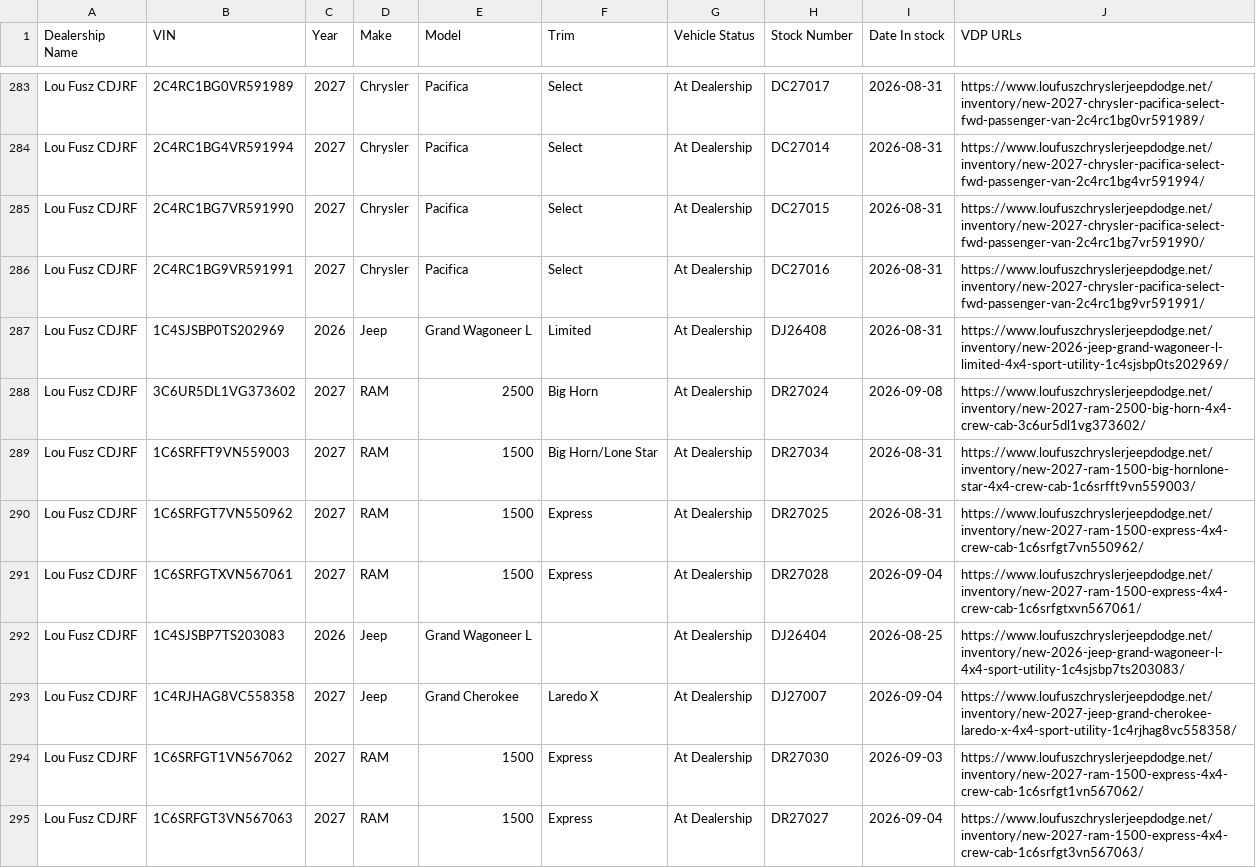
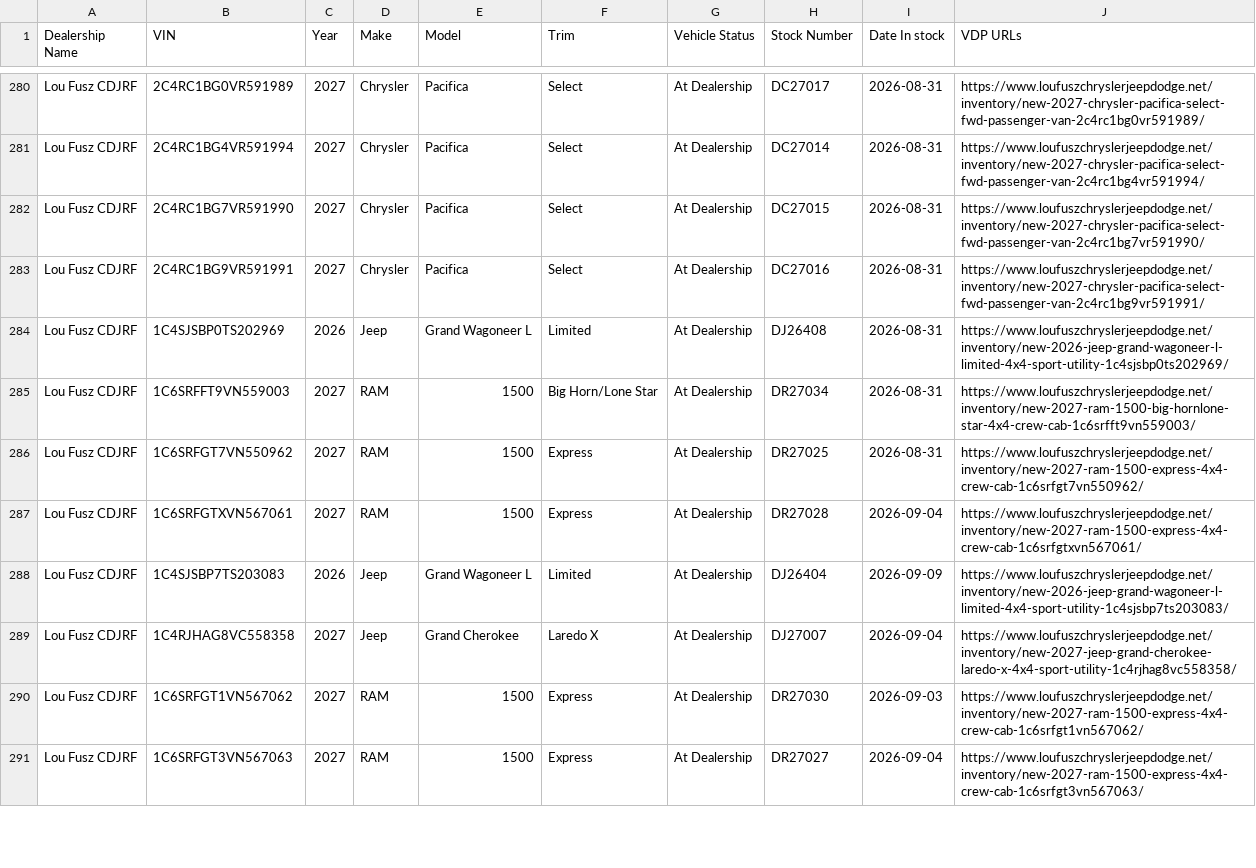
Before and after one commit to JnuruFusz/-lou-fusz-2027-model-pipeline, a CSV file: data/FuszCDJRF.csv, drawn as a sheet; only a part is shown, gaps mark what is left out; the diff covers the shown part only.

```diff
--- a/data/FuszCDJRF.csv
+++ b/data/FuszCDJRF.csv
@@ -287,3 +284,2 @@
 "Lou Fusz CDJRF",1C4SJSBP0TS202969,2026,Jeep,"Grand Wagoneer L",Limited,"At Dealership",DJ26408,2026-08-31,https://www.loufuszchryslerjeepdodge.net/inventory/new-2026-jeep-grand-wagoneer-l-limited-4x4-sport-utility-1c4sjsbp0ts202969/
-"Lou Fusz CDJRF",3C6UR5DL1VG373602,2027,RAM,2500,"Big Horn","At Dealership",DR27024,2026-09-08,https://www.loufuszchryslerjeepdodge.net/inventory/new-2027-ram-2500-big-horn-4x4-crew-cab-3c6ur5dl1vg373602/
 "Lou Fusz CDJRF",1C6SRFFT9VN559003,2027,RAM,1500,"Big Horn/Lone Star","At Dealership",DR27034,2026-08-31,https://www.loufuszchryslerjeepdodge.net/inventory/new-2027-ram-1500-big-hornlone-star-4x4-crew-cab-1c6srfft9vn559003/
@@ -291,3 +287,3 @@
 "Lou Fusz CDJRF",1C6SRFGTXVN567061,2027,RAM,1500,Express,"At Dealership",DR27028,2026-09-04,https://www.loufuszchryslerjeepdodge.net/inventory/new-2027-ram-1500-express-4x4-crew-cab-1c6srfgtxvn567061/
-"Lou Fusz CDJRF",1C4SJSBP7TS203083,2026,Jeep,"Grand Wagoneer L",,"At Dealership",DJ26404,2026-08-25,https://www.loufuszchryslerjeepdodge.net/inventory/new-2026-jeep-grand-wagoneer-l-4x4-sport-utility-1c4sjsbp7ts203083/
+"Lou Fusz CDJRF",1C4SJSBP7TS203083,2026,Jeep,"Grand Wagoneer L",Limited,"At Dealership",DJ26404,2026-09-09,https://www.loufuszchryslerjeepdodge.net/inventory/new-2026-jeep-grand-wagoneer-l-limited-4x4-sport-utility-1c4sjsbp7ts203083/
 "Lou Fusz CDJRF",1C4RJHAG8VC558358,2027,Jeep,"Grand Cherokee","Laredo X","At Dealership",DJ27007,2026-09-04,https://www.loufuszchryslerjeepdodge.net/inventory/new-2027-jeep-grand-cherokee-laredo-x-4x4-sport-utility-1c4rjhag8vc558358/
```
Also changed, not shown: 4 removed rows and 2 edited cells elsewhere in this file, data/FuszToyota.csv, data/KIAEvansville.csv, 11 other files.
